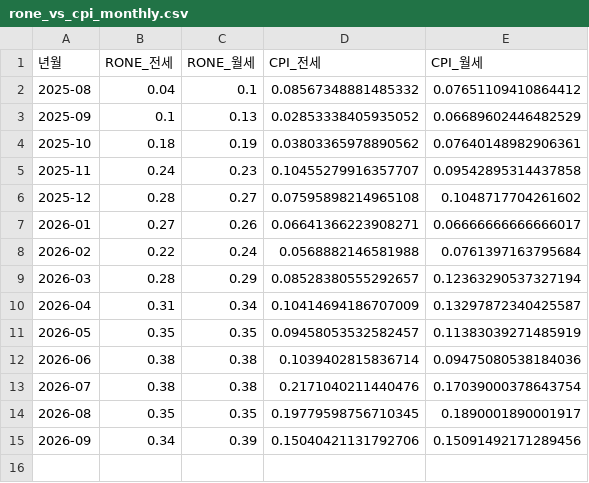
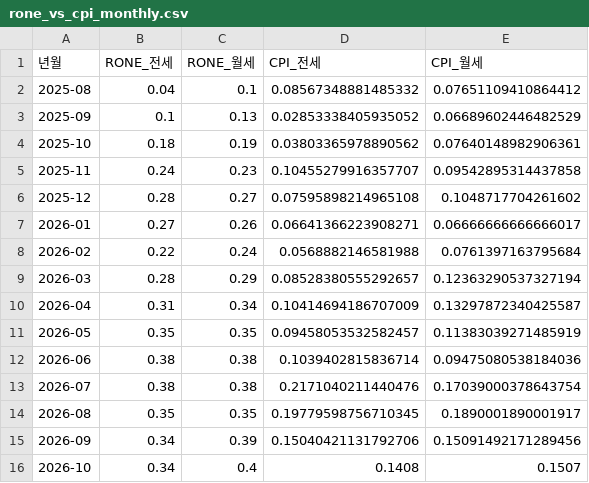
Before and after one commit to jinbala-JWS/JWS-web-DB-Projects, a CSV file: CPI/scripts/rone_vs_cpi_monthly.csv, drawn as a sheet.

```diff
--- a/CPI/scripts/rone_vs_cpi_monthly.csv
+++ b/CPI/scripts/rone_vs_cpi_monthly.csv
@@ -15 +15,2 @@
 2026-09,0.34,0.39,0.15040421131792706,0.15091492171289456
+2026-10,0.34,0.4,0.1408,0.1507
```
Also changed, not shown: CPI/scripts/november2026_bottomup_items.csv, CPI/scripts/november2026_hybrid_category.csv, 10 other files.
